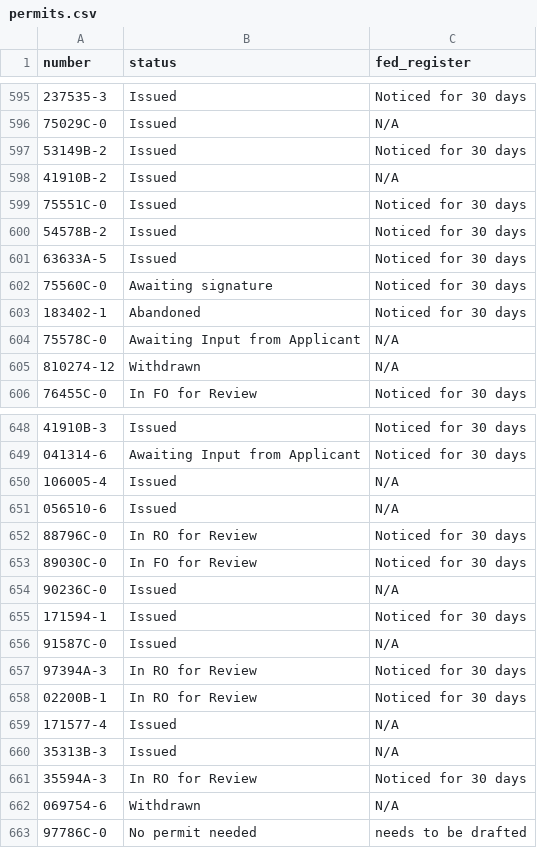
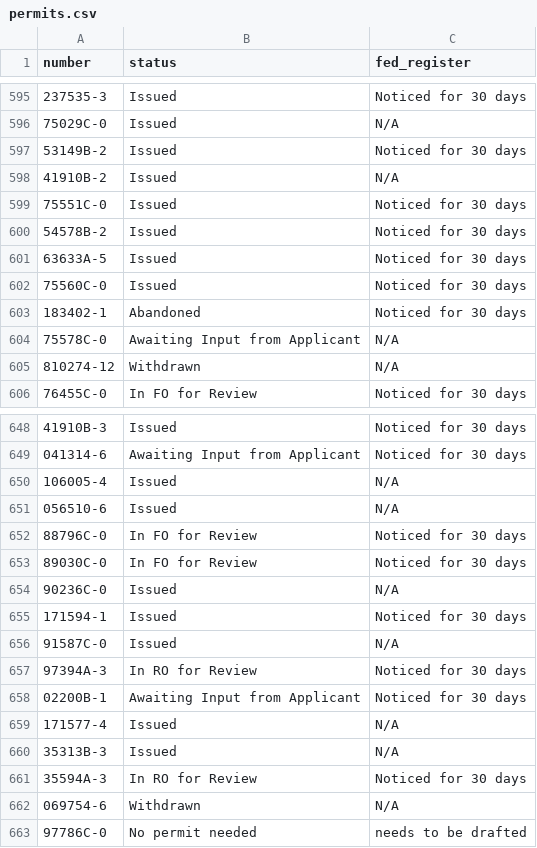
Before and after one commit to ktaylor63/southeast, a CSV file: src/data/permits.csv, drawn as a sheet; only a part is shown, gaps mark what is left out; the diff names each change by its address in the sheet, - before the commit and + after, or states it on an @@ line.

Commit message:
Update permit data

```diff
--- a/src/data/permits.csv
+++ b/src/data/permits.csv
-B602 (status): Awaiting signature
+B602 (status): Issued
-B652 (status): In RO for Review
+B652 (status): In FO for Review
-B658 (status): In RO for Review
+B658 (status): Awaiting Input from Applicant
```
